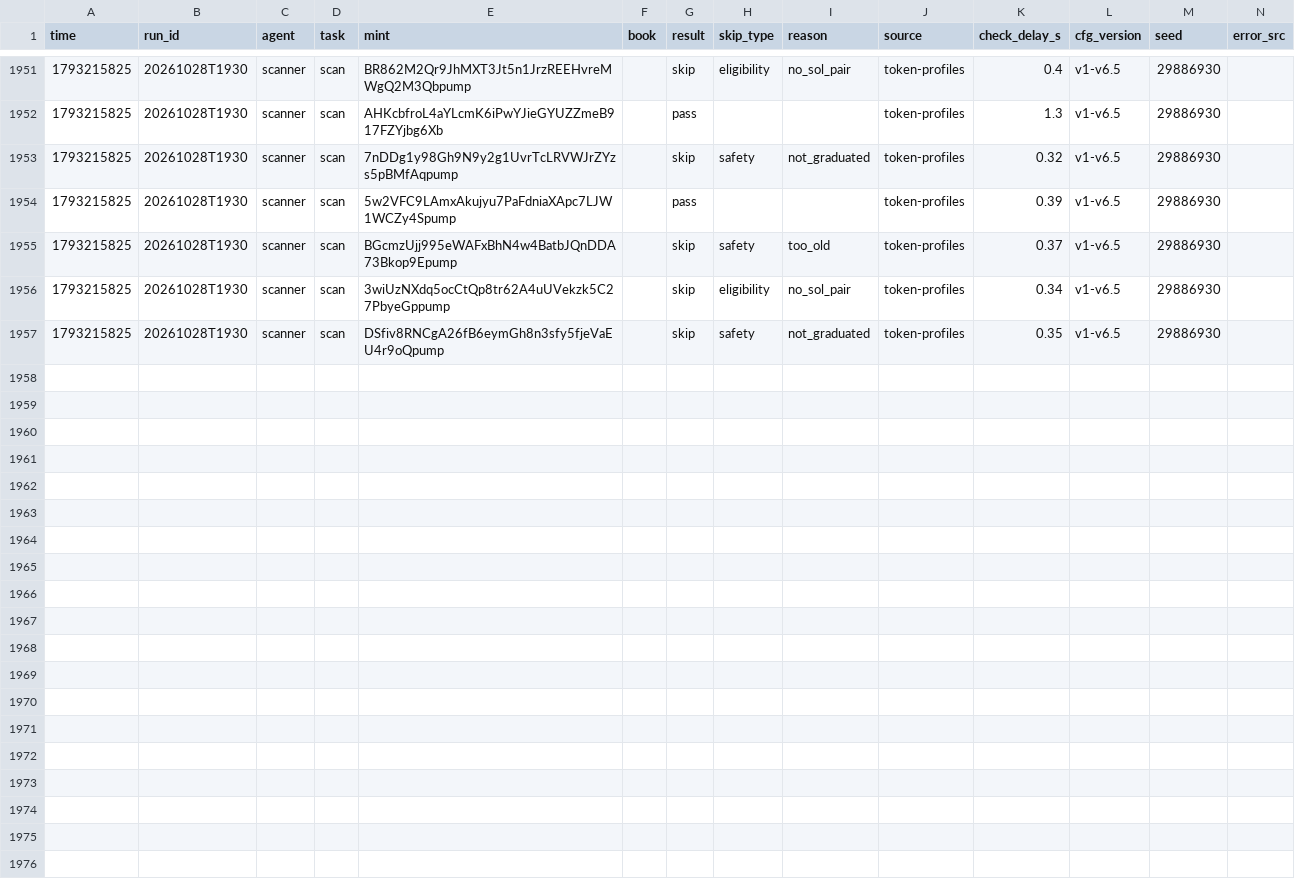
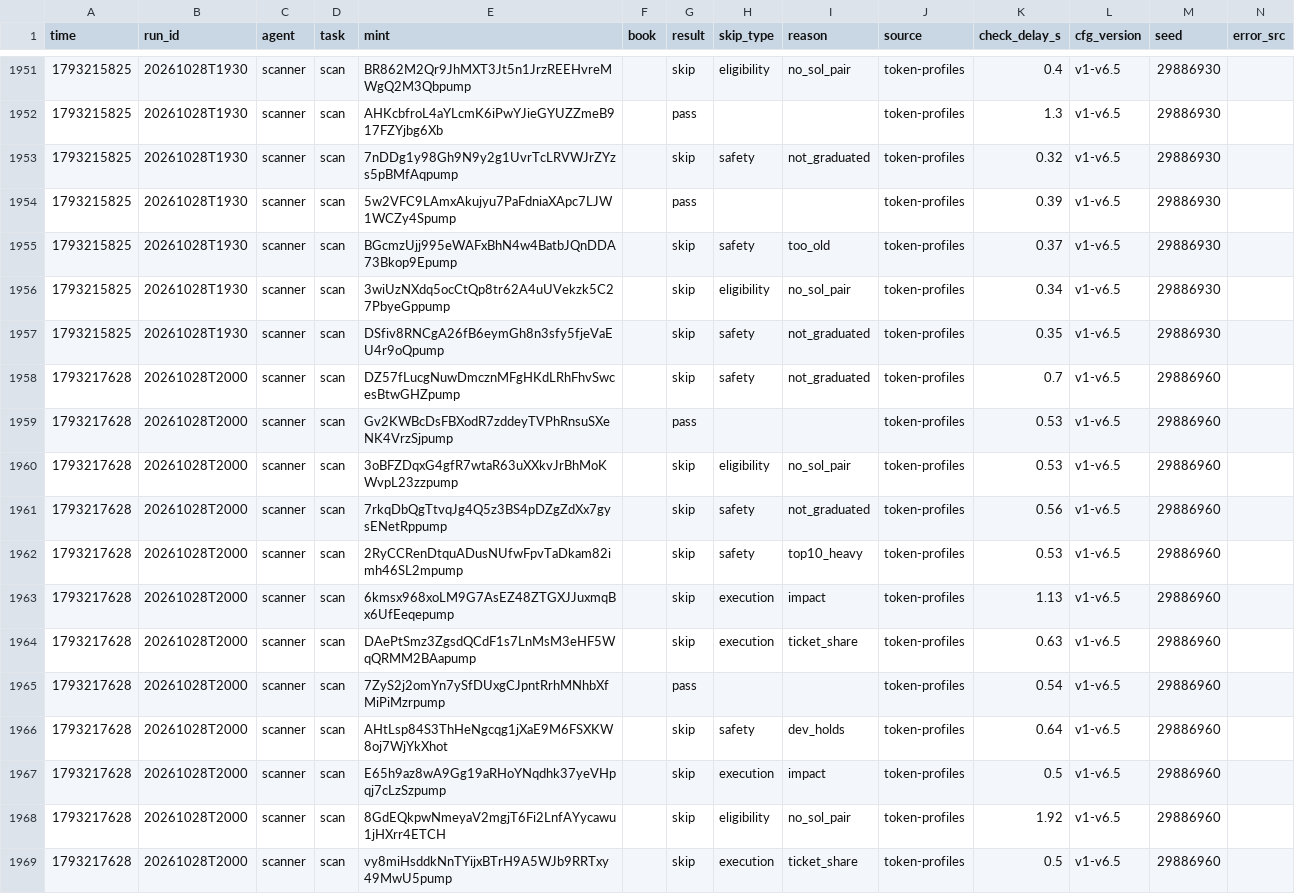
Before and after one commit to Zirqo-Dev/sightline, a CSV file: solana-desk/tasks.csv, drawn as a sheet; only a part is shown, gaps mark what is left out; the diff names each change by its address in the sheet, - before the commit and + after, or states it on an @@ line.

```diff
--- a/solana-desk/tasks.csv
+++ b/solana-desk/tasks.csv
+row 1958: 1793217628 | 20261028T2000 | scanner | scan | DZ57fLucgNuwDmcznMFgHKdLRhFhvSwcesBtwGHZpump |  | skip | safety | not_graduated | token-profiles | 0.7 | v1-v6.5 | 29886960
+row 1959: 1793217628 | 20261028T2000 | scanner | scan | Gv2KWBcDsFBXodR7zddeyTVPhRnsuSXeNK4VrzSjpump |  | pass |  |  | token-profiles | 0.53 | v1-v6.5 | 29886960
+row 1960: 1793217628 | 20261028T2000 | scanner | scan | 3oBFZDqxG4gfR7wtaR63uXXkvJrBhMoKWvpL23zzpump |  | skip | eligibility | no_sol_pair | token-profiles | 0.53 | v1-v6.5 | 29886960
+row 1961: 1793217628 | 20261028T2000 | scanner | scan | 7rkqDbQgTtvqJg4Q5z3BS4pDZgZdXx7gysENetRppump |  | skip | safety | not_graduated | token-profiles | 0.56 | v1-v6.5 | 29886960
+row 1962: 1793217628 | 20261028T2000 | scanner | scan | 2RyCCRenDtquADusNUfwFpvTaDkam82imh46SL2mpump |  | skip | safety | top10_heavy | token-profiles | 0.53 | v1-v6.5 | 29886960
+row 1963: 1793217628 | 20261028T2000 | scanner | scan | 6kmsx968xoLM9G7AsEZ48ZTGXJJuxmqBx6UfEeqepump |  | skip | execution | impact | token-profiles | 1.13 | v1-v6.5 | 29886960
+row 1964: 1793217628 | 20261028T2000 | scanner | scan | DAePtSmz3ZgsdQCdF1s7LnMsM3eHF5WqQRMM2BAapump |  | skip | execution | ticket_share | token-profiles | 0.63 | v1-v6.5 | 29886960
+row 1965: 1793217628 | 20261028T2000 | scanner | scan | 7ZyS2j2omYn7ySfDUxgCJpntRrhMNhbXfMiPiMzrpump |  | pass |  |  | token-profiles | 0.54 | v1-v6.5 | 29886960
+row 1966: 1793217628 | 20261028T2000 | scanner | scan | AHtLsp84S3ThHeNgcqg1jXaE9M6FSXKW8oj7WjYkXhot |  | skip | safety | dev_holds | token-profiles | 0.64 | v1-v6.5 | 29886960
+row 1967: 1793217628 | 20261028T2000 | scanner | scan | E65h9az8wA9Gg19aRHoYNqdhk37yeVHpqj7cLzSzpump |  | skip | execution | impact | token-profiles | 0.5 | v1-v6.5 | 29886960
+row 1968: 1793217628 | 20261028T2000 | scanner | scan | 8GdEQkpwNmeyaV2mgjT6Fi2LnfAYycawu1jHXrr4ETCH |  | skip | eligibility | no_sol_pair | token-profiles | 1.92 | v1-v6.5 | 29886960
+row 1969: 1793217628 | 20261028T2000 | scanner | scan | vy8miHsddkNnTYijxBTrH9A5WJb9RRTxy49MwU5pump |  | skip | execution | ticket_share | token-profiles | 0.5 | v1-v6.5 | 29886960
```
Also changed, not shown: solana-desk/trades.csv, 4 other files.
